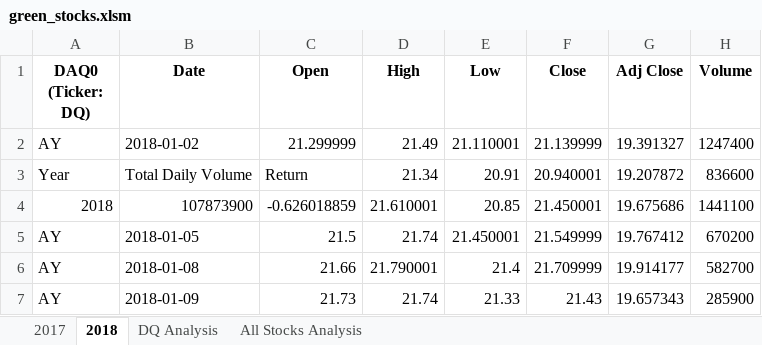
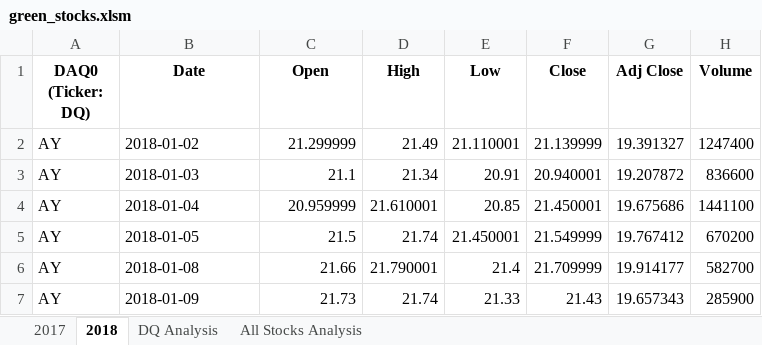
Before and after one commit to chllrisll/stock-analysis, an Excel workbook: green_stocks.xlsm, sheet 2018, drawn as a sheet; only a part is shown; values as stored, in another font and other column widths than the file's, no borders; the diff names each change by its address in the sheet, - before the commit and + after, or states it on an @@ line.

```diff
--- a/green_stocks.xlsm (sheet 2018)
+++ b/green_stocks.xlsm (sheet 2018)
-A3 (DAQ0 (Ticker: DQ)): Year
+A3 (DAQ0 (Ticker: DQ)): AY
-B3 (Date): Total Daily Volume
+B3 (Date): 2018-01-03
-C3 (Open): Return
+C3 (Open): 21.1
-A4 (DAQ0 (Ticker: DQ)): 2018
+A4 (DAQ0 (Ticker: DQ)): AY
-B4 (Date): 107873900
+B4 (Date): 2018-01-04
-C4 (Open): -0.626018859
+C4 (Open): 20.959999
```
Also changed, not shown: sheet All Stocks Analysis, sheet DQ Analysis.
